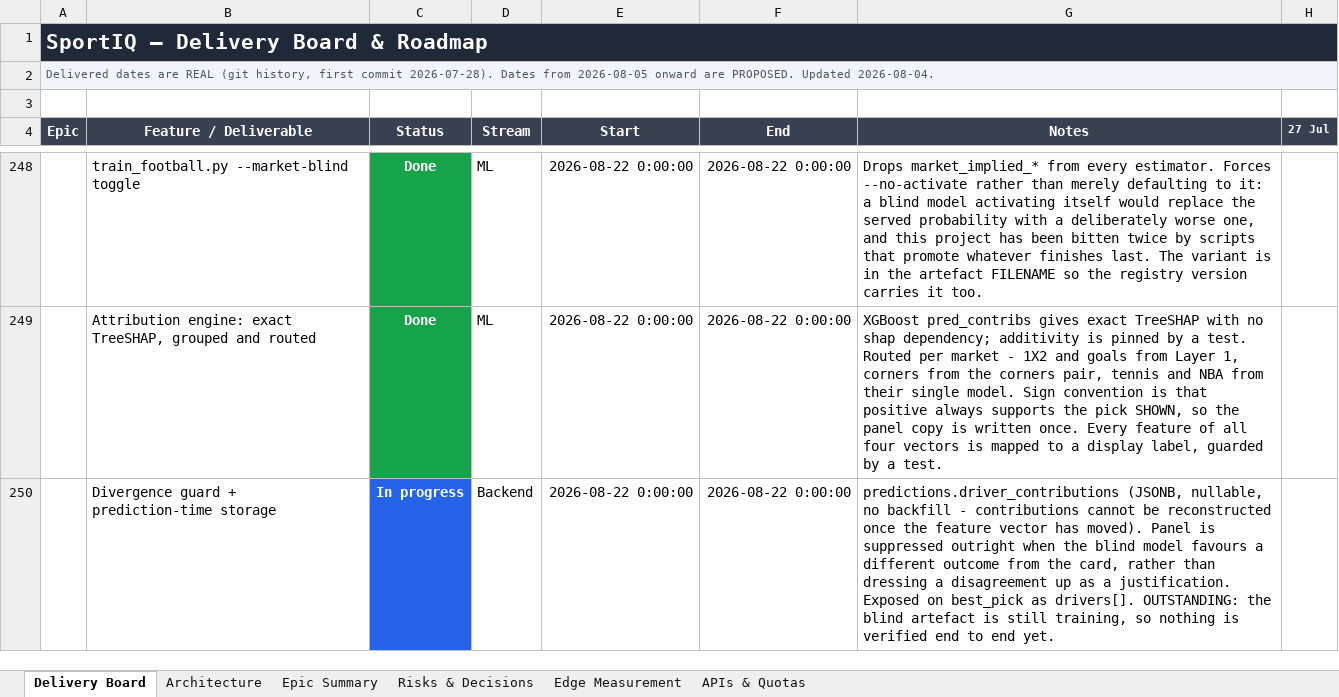
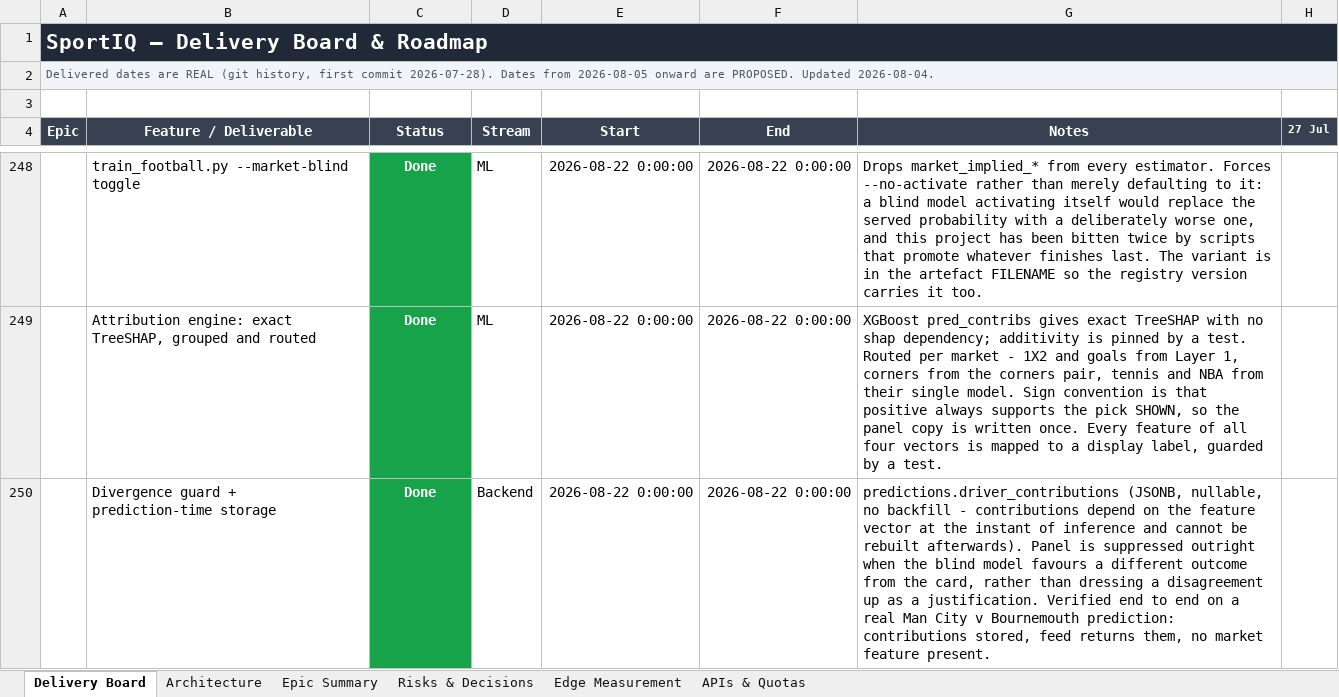
Before and after one commit to UsangR01/sportiq, an Excel workbook: SportIQ-Delivery-Board.xlsx, sheet Delivery Board, drawn as a sheet; only a part is shown, gaps mark what is left out; values as stored, in another font and other column widths than the file's, no borders; the diff covers the shown part only; the diff names each change by its address in the sheet, - before the commit and + after, or states it on an @@ line.

```diff
--- a/SportIQ-Delivery-Board.xlsx (sheet Delivery Board)
+++ b/SportIQ-Delivery-Board.xlsx (sheet Delivery Board)
-C250 (Status): In progress
+C250 (Status): Done
-C250 fill: #2563EB
+C250 fill: #16A34A
-G250 (Notes): …- contributions cannot be reconstructed once the feature vector has moved). Panel is suppressed outright when the blind model favours a different outcome from the card, rather than dressing a disagreement up as a justification. Exposed on best_pick as drivers[]. OUTSTANDING: the blind artefact is still training, so nothing is verified end to end yet.
+G250 (Notes): …- contributions depend on the feature vector at the instant of inference and cannot be rebuilt afterwards). Panel is suppressed outright when the blind model favours a different outcome from the card, rather than dressing a disagreement up as a justification. Verified end to end on a real Man City v Bournemouth prediction: contributions stored, feed returns them, no market feature present.
```
Also changed, not shown: 3 added rows elsewhere in this sheet, sheet Epic Summary.
